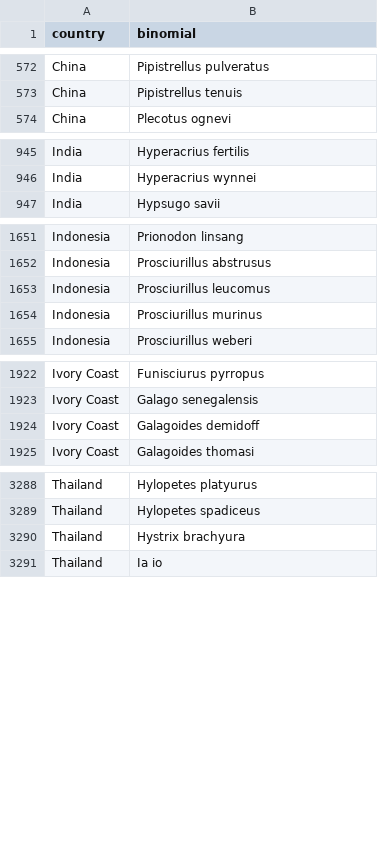
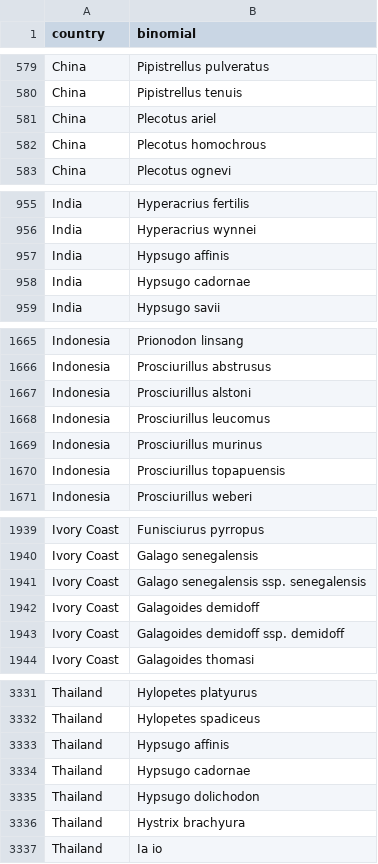
Before and after one commit to ecohealthalliance/predict-ma-reports, a CSV file: data/mammal_country_lookup.csv, drawn as a sheet; only a part is shown, gaps mark what is left out; the diff covers the shown part only; the diff names each change by its address in the sheet, - before the commit and + after, or states it on an @@ line.

```diff
--- a/data/mammal_country_lookup.csv
+++ b/data/mammal_country_lookup.csv
+row 581: China | Plecotus ariel
+row 582: China | Plecotus homochrous
+row 957: India | Hypsugo affinis
+row 958: India | Hypsugo cadornae
+row 1667: Indonesia | Prosciurillus alstoni
+row 1670: Indonesia | Prosciurillus topapuensis
+row 1941: Ivory Coast | Galago senegalensis ssp. senegalensis
+row 1943: Ivory Coast | Galagoides demidoff ssp. demidoff
+row 3333: Thailand | Hypsugo affinis
+row 3334: Thailand | Hypsugo cadornae
+row 3335: Thailand | Hypsugo dolichodon
```
Also changed, not shown: 47 added rows, 11 removed rows and 3 edited cells elsewhere in this file.
